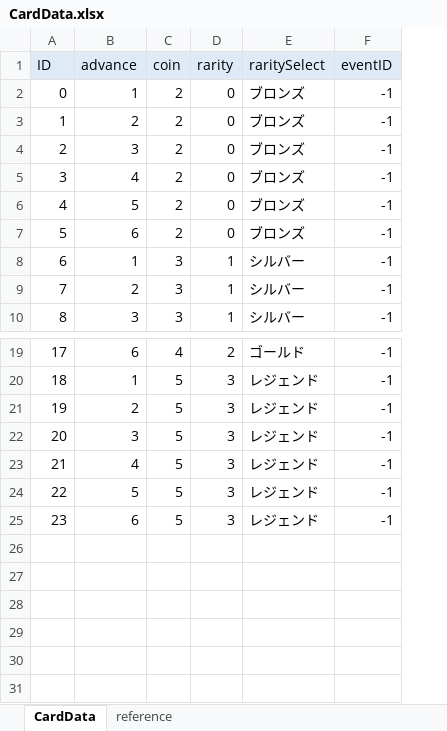
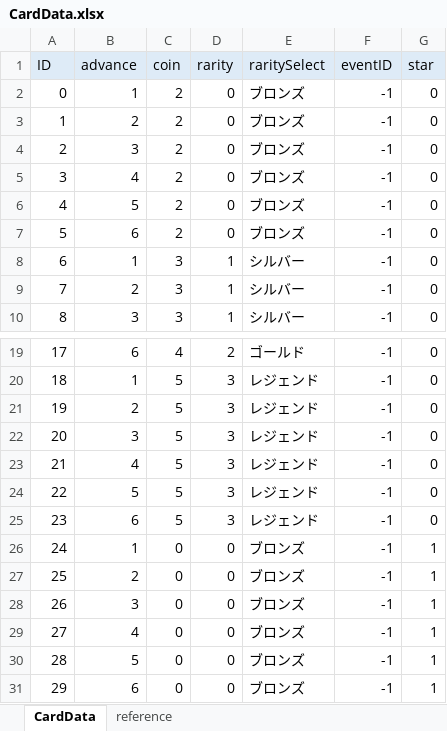
Before and after one commit to zundamoon/Droad, an Excel workbook: Assets/Resources/MasterData/CardData.xlsx, sheet CardData, drawn as a sheet; only a part is shown, gaps mark what is left out; values as stored, in another font and other column widths than the file's, no borders; the diff names each change by its address in the sheet, - before the commit and + after, or states it on an @@ line.

Commit message:
CardObjectにカードの操作イベントを統合 マスターデータにテキストデータを追加 イベントに後からパラメータを設定できるよう変更

```diff
--- a/Assets/Resources/MasterData/CardData.xlsx (sheet CardData)
+++ b/Assets/Resources/MasterData/CardData.xlsx (sheet CardData)
+column G (star), rows 2-10: all 0; rows 19-25: all 0
+row 26: 24 | 1 | 0 | 0 | ブロンズ | -1 | 1
+row 27: 25 | 2 | 0 | 0 | ブロンズ | -1 | 1
+row 28: 26 | 3 | 0 | 0 | ブロンズ | -1 | 1
+row 29: 27 | 4 | 0 | 0 | ブロンズ | -1 | 1
+row 30: 28 | 5 | 0 | 0 | ブロンズ | -1 | 1
+row 31: 29 | 6 | 0 | 0 | ブロンズ | -1 | 1
```
Also changed, not shown: Assets/Resources/MasterData/EventData.xlsx, 27 other files.
